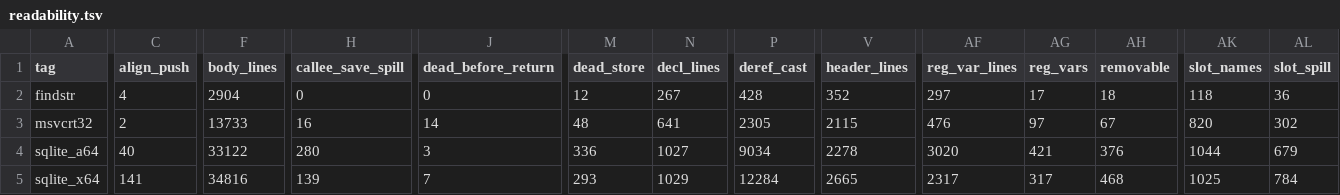
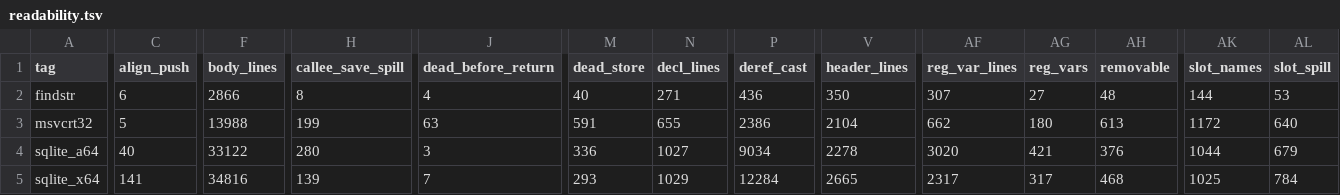
Before and after one commit to imjustprism/borer, a TSV file: scripts/readability.tsv, drawn as a sheet; only a part is shown, gaps mark what is left out; the diff covers the shown part only; the diff names each change by its address in the sheet, - before the commit and + after, or states it on an @@ line.

Commit message:
revert: the in-flight arity and web-splitting work to its own branch
Co-Authored-By: none

```diff
--- a/scripts/readability.tsv
+++ b/scripts/readability.tsv
-C2 (align_push): 4
+C2 (align_push): 6
-F2 (body_lines): 2904
+F2 (body_lines): 2866
-H2 (callee_save_spill): 0
+H2 (callee_save_spill): 8
-J2 (dead_before_return): 0
+J2 (dead_before_return): 4
-M2 (dead_store): 12
+M2 (dead_store): 40
-N2 (decl_lines): 267
+N2 (decl_lines): 271
-P2 (deref_cast): 428
+P2 (deref_cast): 436
-V2 (header_lines): 352
+V2 (header_lines): 350
-AF2 (reg_var_lines): 297
+AF2 (reg_var_lines): 307
-AG2 (reg_vars): 17
+AG2 (reg_vars): 27
-AH2 (removable): 18
+AH2 (removable): 48
-AK2 (slot_names): 118
+AK2 (slot_names): 144
-AL2 (slot_spill): 36
+AL2 (slot_spill): 53
-C3 (align_push): 2
+C3 (align_push): 5
-F3 (body_lines): 13733
+F3 (body_lines): 13988
-H3 (callee_save_spill): 16
+H3 (callee_save_spill): 199
-J3 (dead_before_return): 14
+J3 (dead_before_return): 63
-M3 (dead_store): 48
+M3 (dead_store): 591
-N3 (decl_lines): 641
+N3 (decl_lines): 655
-P3 (deref_cast): 2305
+P3 (deref_cast): 2386
-V3 (header_lines): 2115
+V3 (header_lines): 2104
-AF3 (reg_var_lines): 476
+AF3 (reg_var_lines): 662
-AG3 (reg_vars): 97
+AG3 (reg_vars): 180
-AH3 (removable): 67
+AH3 (removable): 613
-AK3 (slot_names): 820
+AK3 (slot_names): 1172
-AL3 (slot_spill): 302
+AL3 (slot_spill): 640
```
Also changed, not shown: 32 edited cells elsewhere in this file, 17 other files.
